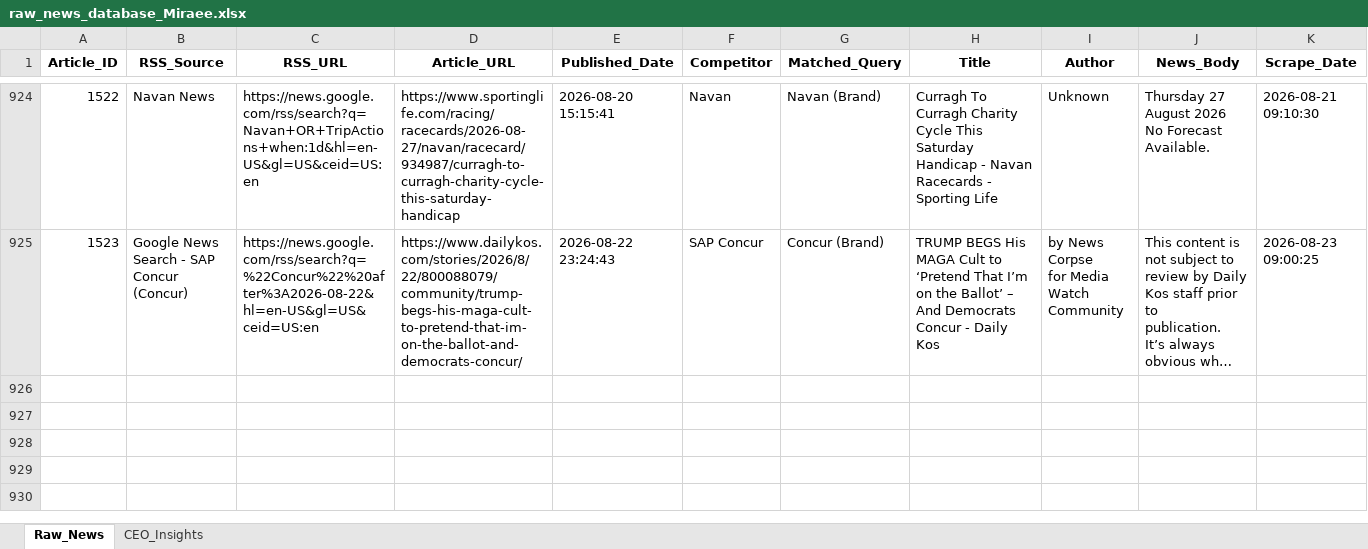
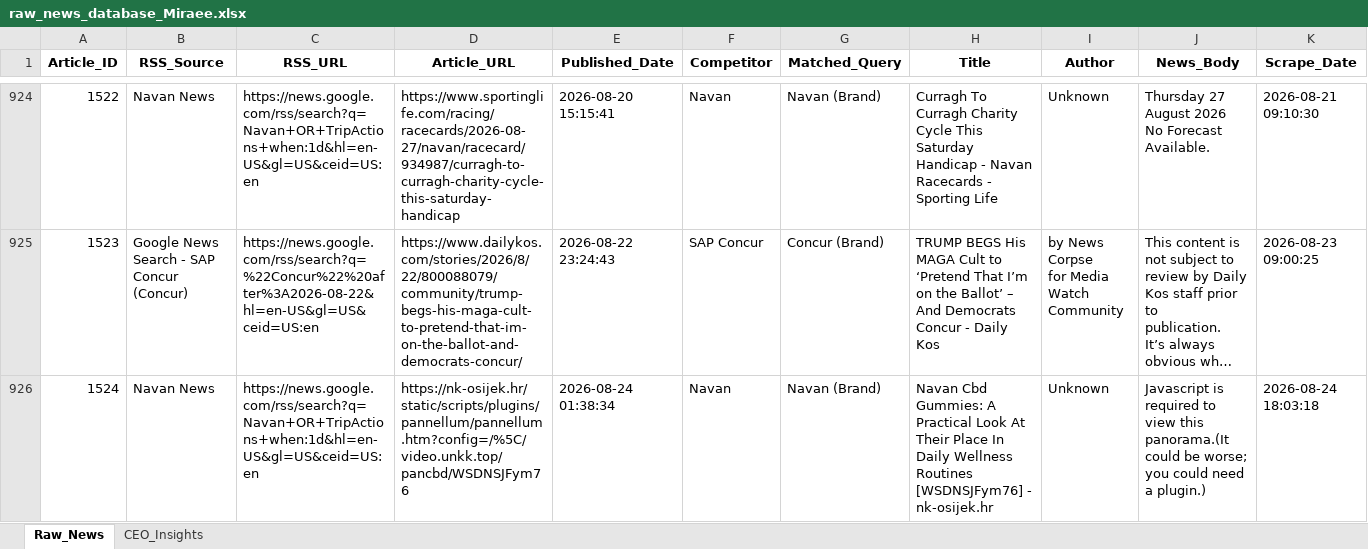
Before and after one commit to dmohanraj78/tabhidashboard, an Excel workbook: News_Dashboard/data/raw_news_database_Miraee.xlsx, sheet Raw_News, drawn as a sheet; only a part is shown, gaps mark what is left out; long unchanged cells end in …; values as stored, in another font and other column widths than the file's, no borders; rows hold the shown columns only; the diff names each change by its address in the sheet, - before the commit and + after, or states it on an @@ line.

```diff
--- a/News_Dashboard/data/raw_news_database_Miraee.xlsx (sheet Raw_News)
+++ b/News_Dashboard/data/raw_news_database_Miraee.xlsx (sheet Raw_News)
+row 926: 1524 | Navan News | https://news.google.com/rss/search?q=Navan+OR+TripActions+when:1d&hl=en-US&gl=US&ceid=US:en | https://nk-osijek.hr/static/scripts/plugins/pannellum/pannellum.htm?config=/%5C/video.unkk.top/pancbd/WSDNSJFym76 | 2026-08-24 01:38:34 | Navan | Navan (Brand) | Navan Cbd Gummies: A Practical Look At Their Place In Daily Wellness Routines [WSDNSJFym76] - nk-osijek.hr | Unknown | Javascript is required to view this panorama.(It could be worse; you could need a plugin.) | 2026-08-24 18:03:18
```
Also changed, not shown: News_Intelligence/output/raw_news_database_Miraee.xlsx, 2 other files.
